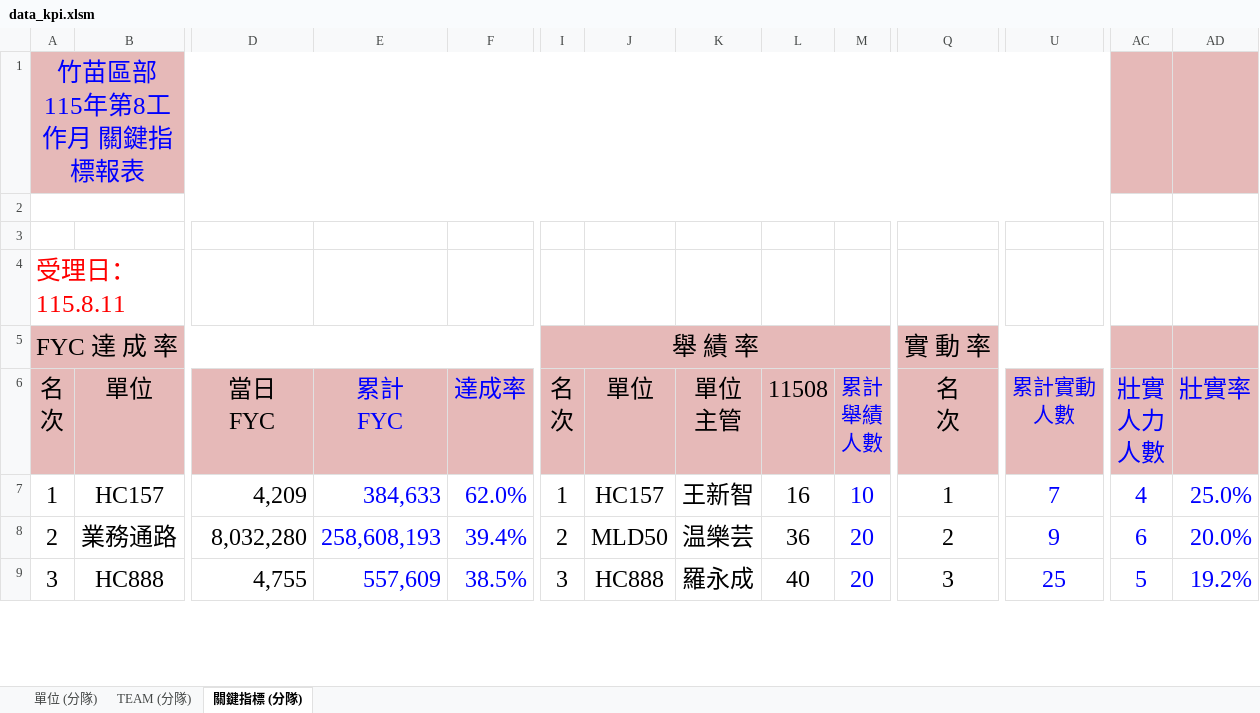
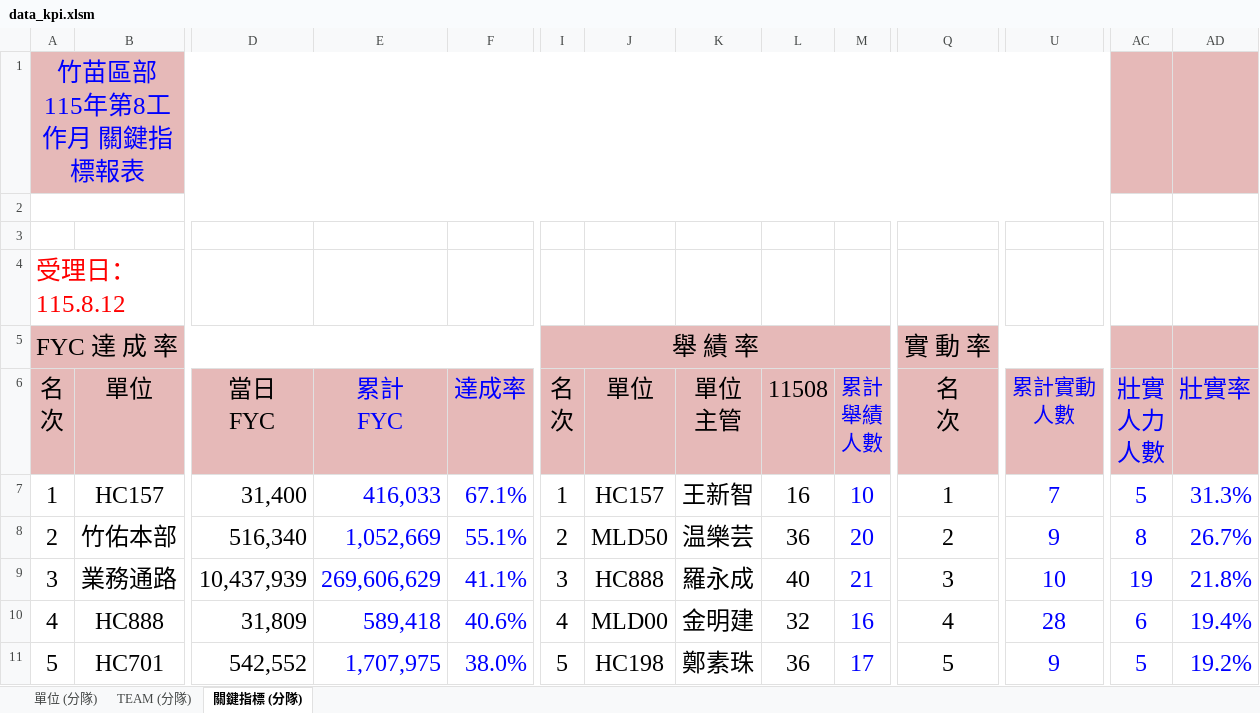
Before and after one commit to nehemiah1205/fubon-dashboard, an Excel workbook: data_kpi.xlsm, sheet 關鍵指標 (分隊), drawn as a sheet; only a part is shown, gaps mark what is left out; values as stored, in another font and other column widths than the file's, no borders; charts and pictures and conditional formats not drawn; addresses are those after the commit; rows hold the shown columns only; the diff covers the shown part only; the diff names each change by its address in the sheet, - before the commit and + after, or states it on an @@ line.

```diff
--- a/data_kpi.xlsm (sheet 關鍵指標 (分隊))
+++ b/data_kpi.xlsm (sheet 關鍵指標 (分隊))
@@ column A renumbered between rows 4 and 25 @@
-D7: 4,209
+D7: 31,400
-E7: 384,633
+E7: 416,033
-F7: 62.0%
+F7: 67.1%
-AC7: 4
+AC7: 5
-AD7: 25.0%
+AD7: 31.3%
-B8: 業務通路
+B8: 竹佑本部
-D8: 8,032,280
+D8: 516,340
-E8: 258,608,193
+E8: 1,052,669
-F8: 39.4%
+F8: 55.1%
-AC8: 6
+AC8: 8
-AD8: 20.0%
+AD8: 26.7%
+row 9: 3 | 業務通路 | 10,437,939 | 269,606,629 | 41.1% | 3 | HC888 | 羅永成 | 40 | 21 | 3 | 10 | 19 | 21.8%
-D10: 4,755
+D10: 31,809
-E10: 557,609
+E10: 589,418
-F10: 38.5%
+F10: 40.6%
-I10: 3
+I10: 4
-J10: HC888
+J10: MLD00
-K10: 羅永成
+K10: 金明建
-L10: 40
+L10: 32
-M10: 20
+M10: 16
-Q10: 3
+Q10: 4
-U10: 25
+U10: 28
-AC10: 5
+AC10: 6
-AD10: 19.2%
+AD10: 19.4%
+row 11: 5 | HC701 | 542,552 | 1,707,975 | 38.0% | 5 | HC198 | 鄭素珠 | 36 | 17 | 5 | 9 | 5 | 19.2%
```
Also changed, not shown: 3 added rows, 5 removed rows and 145 edited cells elsewhere in this sheet, sheet TEAM (分隊), sheet 單位 (分隊), hidden cells.
